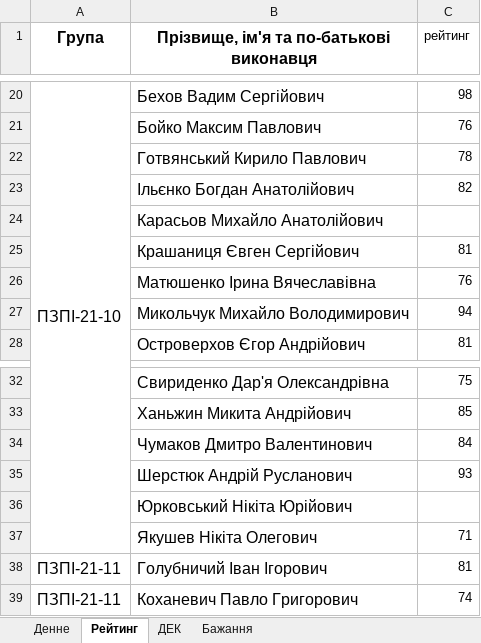
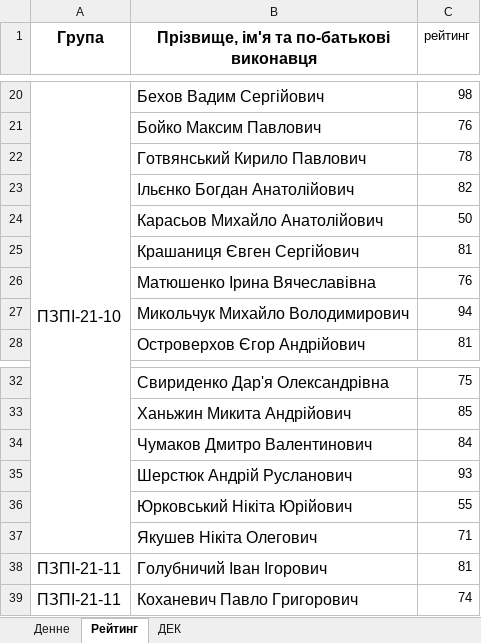
Before and after one commit to vladmikhbond/DefenseSchedule, an Excel workbook: Data/2024-2025_ПІ_Бакалаври.xlsx, sheet Рейтинг, drawn as a sheet; only a part is shown, gaps mark what is left out; values as stored, in another font and other column widths than the file's, no borders; the diff names each change by its address in the sheet, - before the commit and + after, or states it on an @@ line.

```diff
--- a/Data/2024-2025_ПІ_Бакалаври.xlsx (sheet Рейтинг)
+++ b/Data/2024-2025_ПІ_Бакалаври.xlsx (sheet Рейтинг)
-sheet tab: Бажання
-C24 (рейтинг): (empty)
+C24 (рейтинг): 50
-C36 (рейтинг): (empty)
+C36 (рейтинг): 55
```
Also changed, not shown: sheet Денне, 6 other files.
